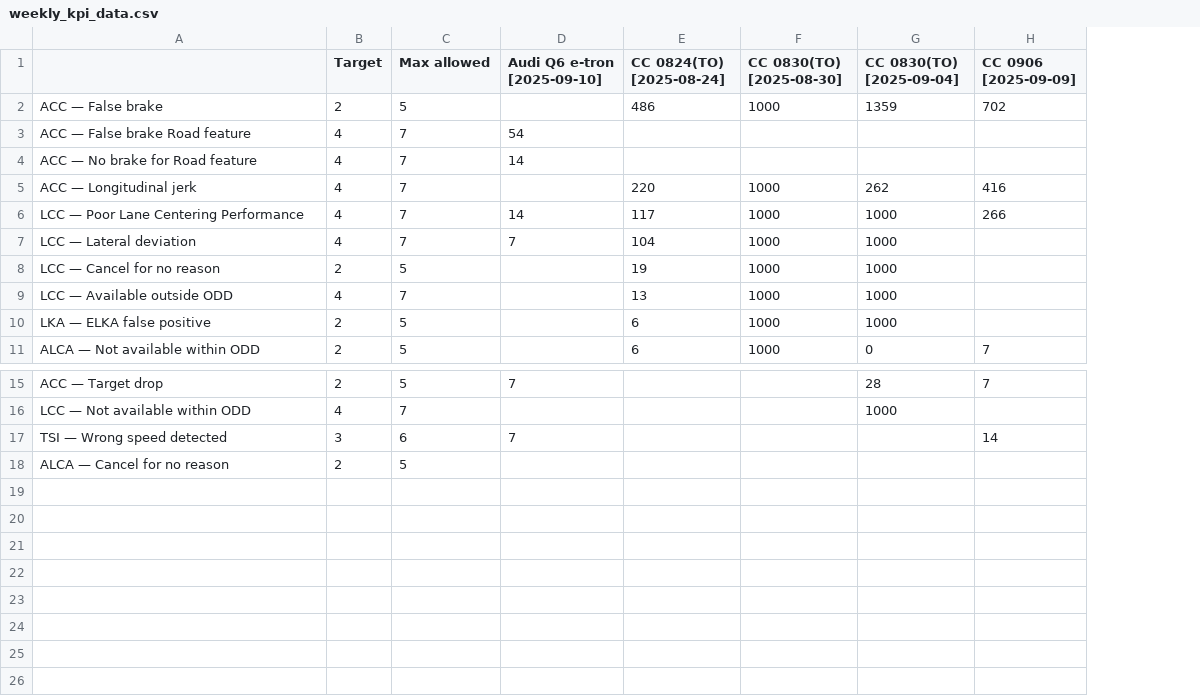
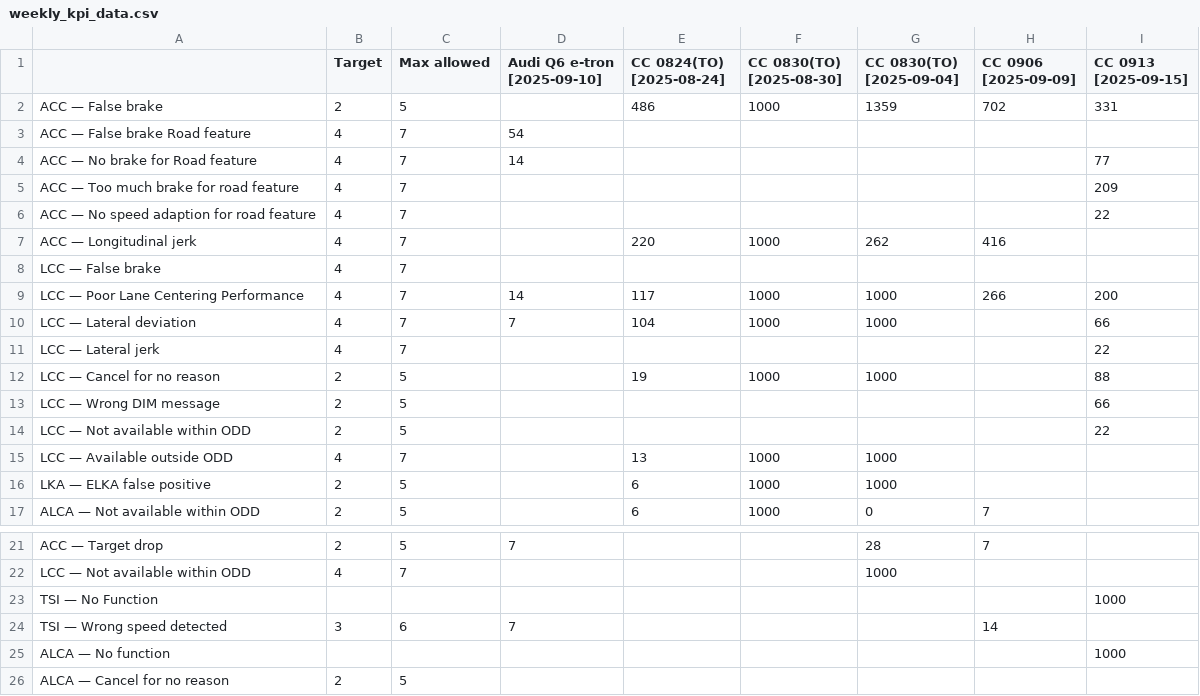
Before and after one commit to Lynoit/lynoit.github.io, a CSV file: weekly_kpi_data.csv, drawn as a sheet; only a part is shown, gaps mark what is left out; addresses are those after the commit; the diff names each change by its address in the sheet, - before the commit and + after, or states it on an @@ line.

Commit message:
Update weekly_kpi_data.csv

```diff
--- a/weekly_kpi_data.csv
+++ b/weekly_kpi_data.csv
+column I (CC 0913 [2025-09-15]), rows 2-4: 331 |  | 77; rows 9-10: 200 | 66; row 12: 88
+row 5: ACC — Too much brake for road feature | 4 | 7 |  |  |  |  |  | 209
+row 6: ACC — No speed adaption for road feature | 4 | 7 |  |  |  |  |  | 22
+row 8: LCC — False brake | 4 | 7
+row 11: LCC — Lateral jerk | 4 | 7 |  |  |  |  |  | 22
+row 13: LCC — Wrong DIM message | 2 | 5 |  |  |  |  |  | 66
+row 14: LCC — Not available within ODD | 2 | 5 |  |  |  |  |  | 22
+row 23: TSI — No Function |  |  |  |  |  |  |  | 1000
+row 25: ALCA — No function |  |  |  |  |  |  |  | 1000
```
